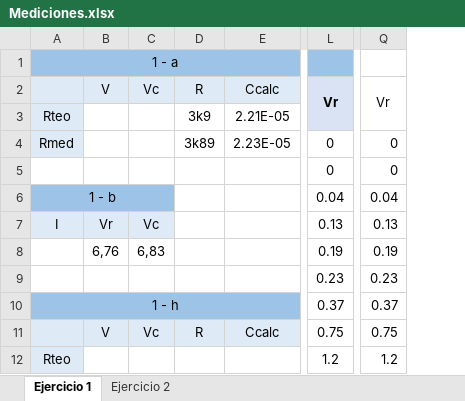
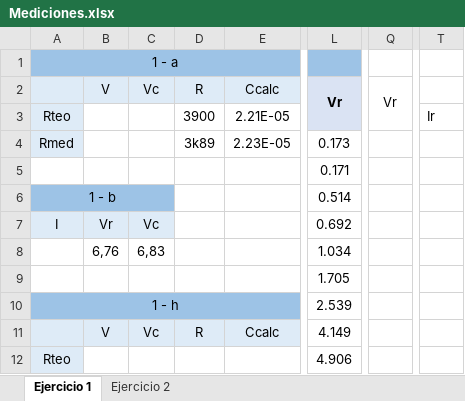
Before and after one commit to tlondero/LABO, an Excel workbook: TP1/Mediciones/Mediciones.xlsx, sheet Ejercicio 1, drawn as a sheet; only a part is shown, gaps mark what is left out; values as stored, in another font and other column widths than the file's, no borders; removed rows and columns are numbered as before the commit, all else as after; the diff names each change by its address in the sheet, - before the commit and + after, or states it on an @@ line.

Commit message:
Tensión VR

```diff
--- a/TP1/Mediciones/Mediciones.xlsx (sheet Ejercicio 1)
+++ b/TP1/Mediciones/Mediciones.xlsx (sheet Ejercicio 1)
-column L, rows 2-12: Vr |  | 0 | 0 | 0.04 | 0.13 | 0.19 | 0.23 | 0.37 | 0.75 | 1.2
+column L, rows 2-12: Vr |  | 0.173 | 0.171 | 0.514 | 0.692 | 1.034 | 1.705 | 2.539 | 4.149 | 4.906
-column Q, rows 2-12: Vr |  | 0 | 0 | 0.04 | 0.13 | 0.19 | 0.23 | 0.37 | 0.75 | 1.2
+column Q, row 2: Vr
+column T, row 3: Ir
-D3: 3k9
+D3: 3900
```
